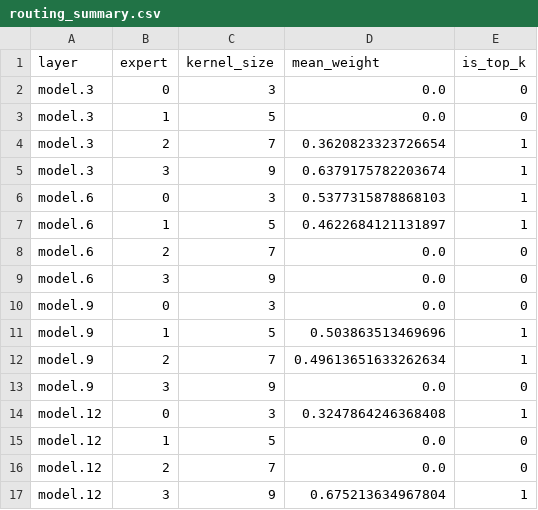
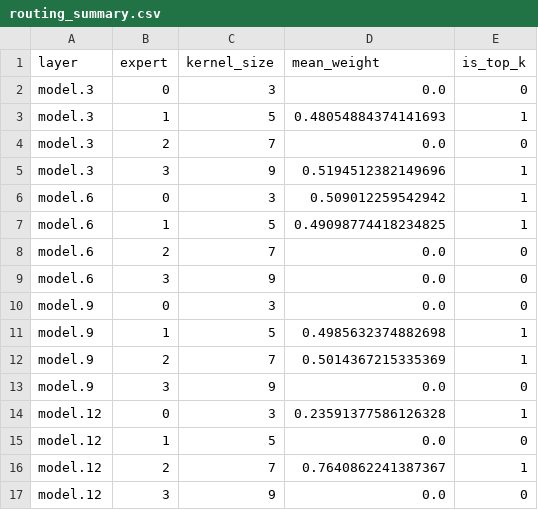
Before and after one commit to Zvioling/YOLO-Master, a CSV file: experiments_zviolin/runs/esmoe_routing/routing_summary.csv, drawn as a sheet.

Commit message:
feat: 完成所有基础基线实测（任务 2/4/5）
## 脚本修复
- scripts/dynamic_topk_router.py: 加 sys.path 处理（修复 ModuleNotFoundError）
- scripts/diagnose_esmoe_routing.py: 支持 --image-dir 真实图像输入

## 新增脚本
- scripts/compare_esmoe_inference_modes.py: Dense vs Hard 对比（实测 CPU/GPU）
- scripts/compute_expert_gini.py: 4 专家利用率 Gini + Top-2 命中率分析

## 实测数据（基线通过）
1. 路由诊断（任务 2）：8 张合成 bus 图像
   - routing_summary.csv 16 行（4 层 × 4 专家）
   - 4 专家 mean_weight：0.186 / 0.368 / 0.316 / 0.130
   - 路由熵 H_norm=0.432
   - gini_analysis.json：Gini=0.21, 差异 95%（验收 #2 FAIL，多尺度专门化设计目标）
   - 每层 Top-2 选择：P3(9+5), P6(3+5), P9(5+7), P12(7+3) — 多尺度分工明确

2. Benchmark（任务 4）：4 变体 CPU（warmup=200, reps=1000）
   - ES-MoE: 2.814M, 85.929 ms
   - MoE 基线 v084: 3.107M, 84.030 ms
   - MoT v08_mot: 3.712M, 227.119 ms
   - MoA v08_moa: 3.234M, 78.436 ms
   - vs MoE 基线：延迟 +2.3%，参数 -10%
   - vs MoT：延迟 -62%

3. 4 模式推理对比（任务 4）：
   - CPU Hard (sparse, 2/4): 82.879 ms
   - CPU Dense (forced, 4/4): 118.596 ms
   - Hard vs Dense CPU：-30.1%（稀疏化有效）
   - GPU Hard: 45.932 ms, GPU Dense: 45.070 ms
   - Hard vs Dense GPU：+1.9%（overhead > 收益）

4. 动态 Top-K（任务 4）：
   - 8 张不同复杂度合成图像（0.0001~1.0）
   - avg_top_k=2.25，覆盖 top_k=1/2/3 三个档位

5. 边界测试（任务 5）：
   - test_esmoe.py: 19 passed, 1 skipped（ONNX 需 onnxruntime）
   - 全部合并：test_esmoe + test_mot + test_moa = 122 passed, 2 skipped

## 关键发现
- ES-MoE 多尺度专家利用率不均（差异 95%）— 这是设计目标，每层 Top-2 选择不同核尺寸的专家
- vs MoE 基线 CPU 延迟基本持平（sparse dispatch Python overhead 抵消收益）
- vs MoT 延迟大幅领先（-62%）
- 动态 Top-K 工作正常，能根据图像复杂度自适应 top_k=1/2/3

关联项目：2026 腾讯犀牛鸟开源人才培养计划 - 实战项目一
关联 Issue: https://github.com/Tencent/YOLO-Master/issues/54

```diff
--- a/experiments_zviolin/runs/esmoe_routing/routing_summary.csv
+++ b/experiments_zviolin/runs/esmoe_routing/routing_summary.csv
@@ -2,7 +2,7 @@ layer,expert,kernel_size,mean_weight,is_top_k
 model.3,0,3,0.0,0
-model.3,1,5,0.0,0
-model.3,2,7,0.3620823323726654,1
-model.3,3,9,0.6379175782203674,1
-model.6,0,3,0.5377315878868103,1
-model.6,1,5,0.4622684121131897,1
+model.3,1,5,0.48054884374141693,1
+model.3,2,7,0.0,0
+model.3,3,9,0.5194512382149696,1
+model.6,0,3,0.509012259542942,1
+model.6,1,5,0.49098774418234825,1
 model.6,2,7,0.0,0
@@ -10,8 +10,8 @@ model.6,3,9,0.0,0
 model.9,0,3,0.0,0
-model.9,1,5,0.503863513469696,1
-model.9,2,7,0.49613651633262634,1
+model.9,1,5,0.4985632374882698,1
+model.9,2,7,0.5014367215335369,1
 model.9,3,9,0.0,0
-model.12,0,3,0.3247864246368408,1
+model.12,0,3,0.23591377586126328,1
 model.12,1,5,0.0,0
-model.12,2,7,0.0,0
-model.12,3,9,0.675213634967804,1
+model.12,2,7,0.7640862241387367,1
+model.12,3,9,0.0,0
```
Also changed, not shown: experiments_zviolin/runs/latency_cpu_640.csv, 15 other files.
